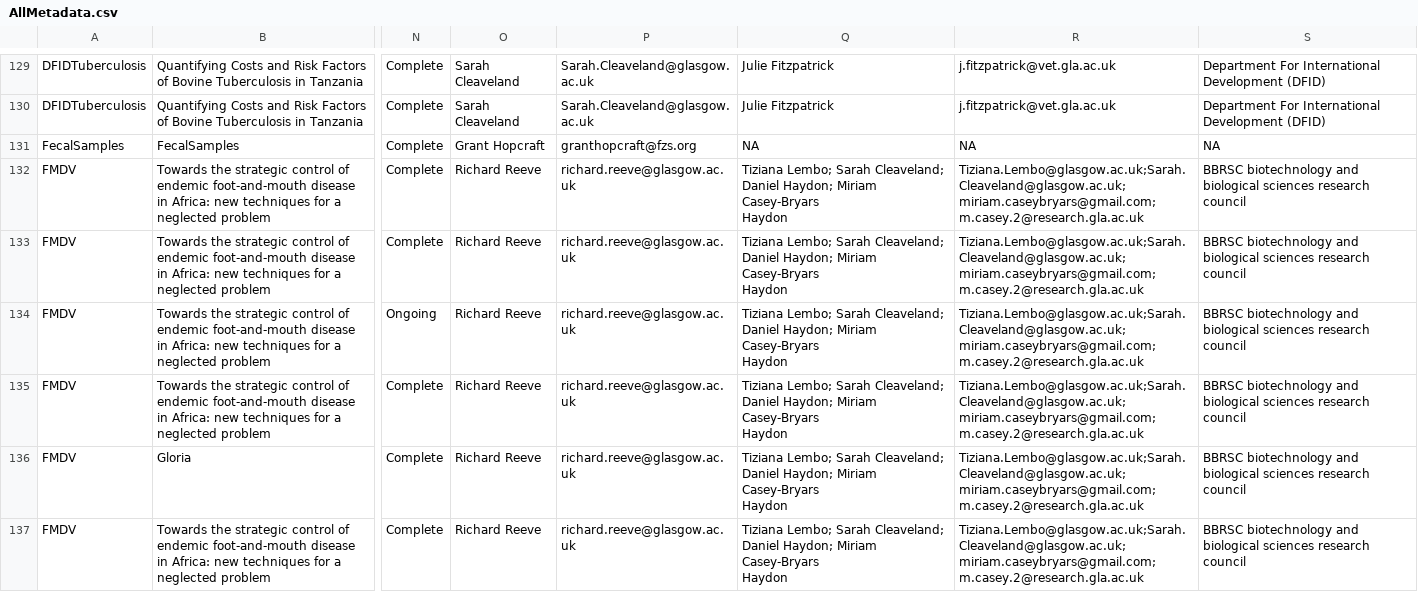
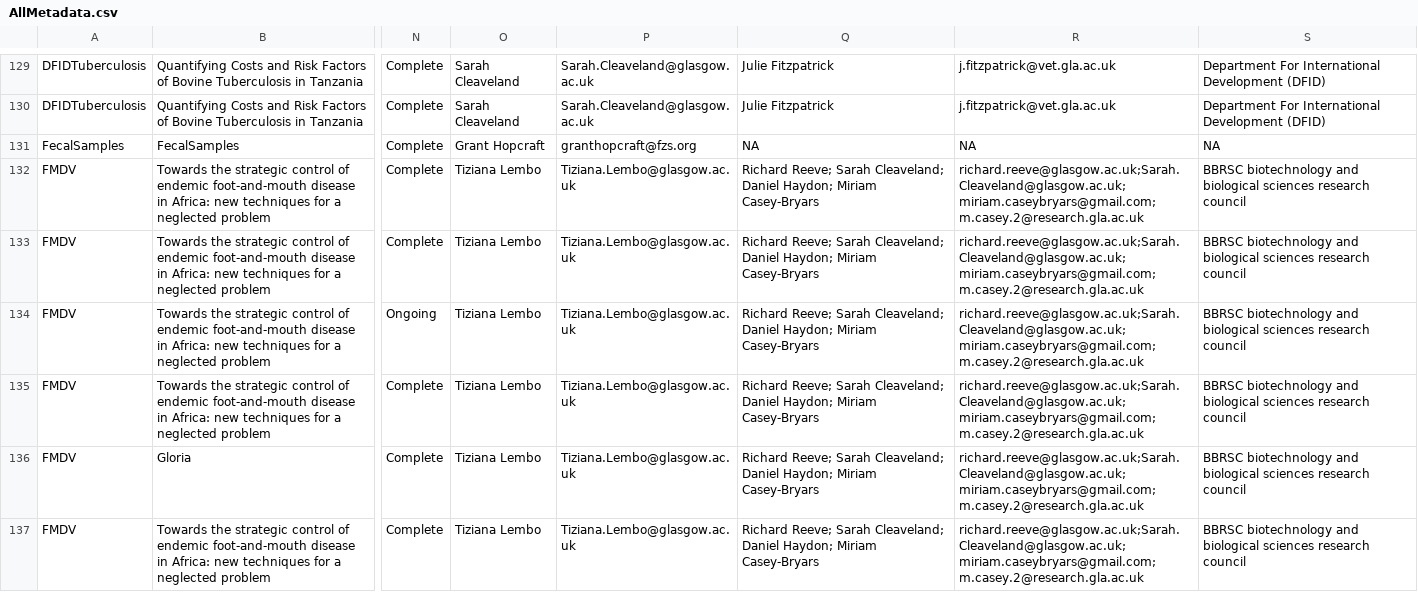
Before and after one commit to boydorr/datacleaning, a CSV file: data-raw/AllMetadata.csv, drawn as a sheet; only a part is shown, gaps mark what is left out; ↵ is a line break in a cell; the diff covers the shown part only; the diff names each change by its address in the sheet, - before the commit and + after, or states it on an @@ line.

Commit message:
Update of metadata spreadsheet
Fixes include: swapping Richard Reeve and Tiziana Lembo's names in FMDV; author contact error in FMDV.

```diff
--- a/data-raw/AllMetadata.csv
+++ b/data-raw/AllMetadata.csv
-O132:O137: Richard Reeve
+O132:O137: Tiziana Lembo
-P132:P137: richard.reeve@glasgow.ac.uk
+P132:P137: Tiziana.Lembo@glasgow.ac.uk
-Q132:Q137: Tiziana Lembo; Sarah Cleaveland; Daniel Haydon; Miriam Casey-Bryars ↵ Haydon
+Q132:Q137: Richard Reeve; Sarah Cleaveland; Daniel Haydon; Miriam Casey-Bryars
-R132:R137: Tiziana.Lembo@glasgow.ac.uk;Sarah.Cleaveland@glasgow.ac.uk; miriam.caseybryars@gmail.com; m.casey.2@research.gla.ac.uk
+R132:R137: richard.reeve@glasgow.ac.uk;Sarah.Cleaveland@glasgow.ac.uk; miriam.caseybryars@gmail.com; m.casey.2@research.gla.ac.uk
```
Also changed, not shown: 28 edited cells elsewhere in this file, 1 other file.
